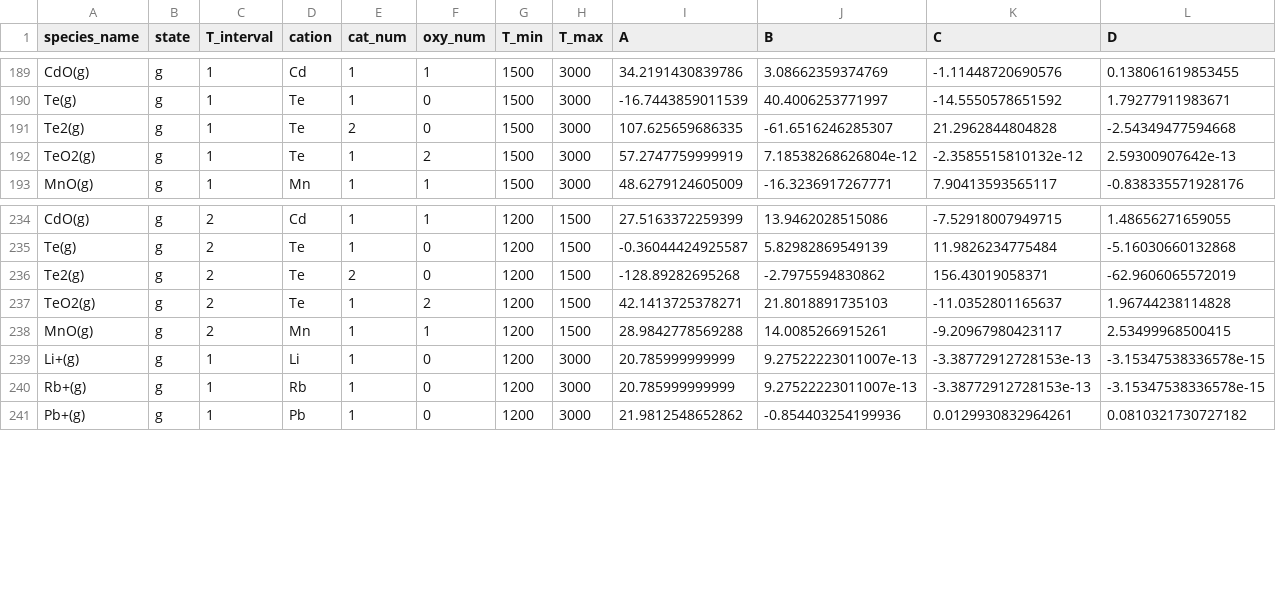
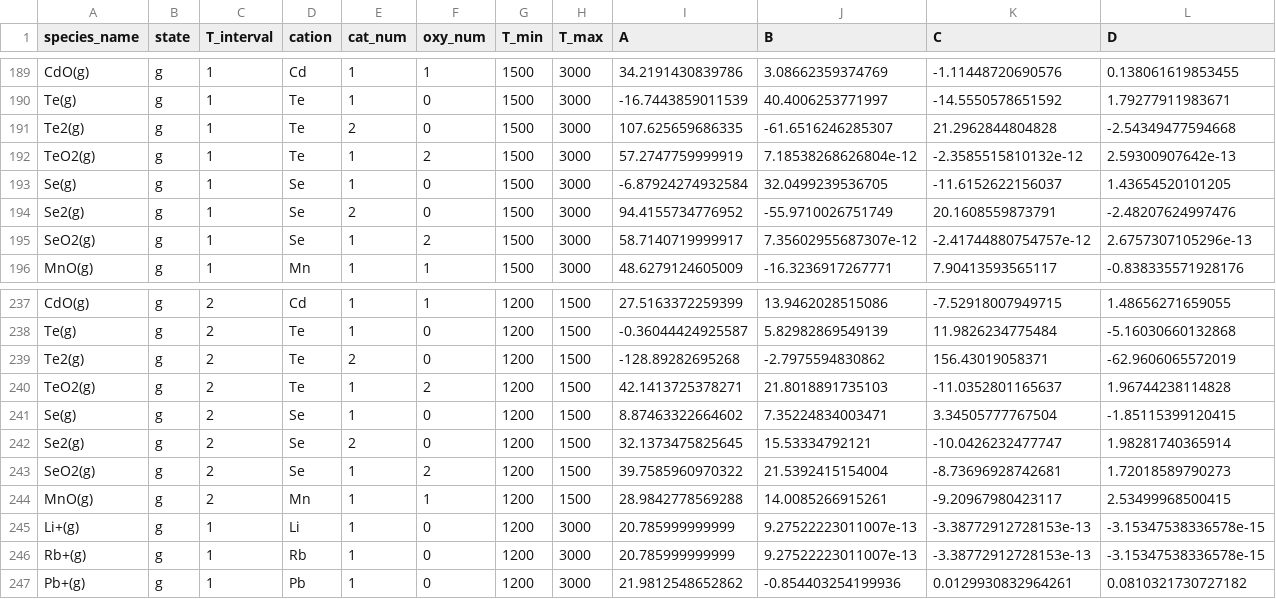
Before and after one commit to simonrowland/openimcc, a CSV file: src/openimcc/data/gas/gas-shomate.csv, drawn as a sheet; only a part is shown, gaps mark what is left out; rows hold the shown columns only; the diff names each change by its address in the sheet, - before the commit and + after, or states it on an @@ line.

```diff
--- a/src/openimcc/data/gas/gas-shomate.csv
+++ b/src/openimcc/data/gas/gas-shomate.csv
+row 193: Se(g) | g | 1 | Se | 1 | 0 | 1500 | 3000 | -6.87924274932584 | 32.0499239536705 | -11.6152622156037 | 1.43654520101205
+row 194: Se2(g) | g | 1 | Se | 2 | 0 | 1500 | 3000 | 94.4155734776952 | -55.9710026751749 | 20.1608559873791 | -2.48207624997476
+row 195: SeO2(g) | g | 1 | Se | 1 | 2 | 1500 | 3000 | 58.7140719999917 | 7.35602955687307e-12 | -2.41744880754757e-12 | 2.6757307105296e-13
+row 241: Se(g) | g | 2 | Se | 1 | 0 | 1200 | 1500 | 8.87463322664602 | 7.35224834003471 | 3.34505777767504 | -1.85115399120415
+row 242: Se2(g) | g | 2 | Se | 2 | 0 | 1200 | 1500 | 32.1373475825645 | 15.53334792121 | -10.0426232477747 | 1.98281740365914
+row 243: SeO2(g) | g | 2 | Se | 1 | 2 | 1200 | 1500 | 39.7585960970322 | 21.5392415154004 | -8.73696928742681 | 1.72018589790273
```
Also changed, not shown: src/openimcc/data/gas/condensate.csv, 12 other files.
